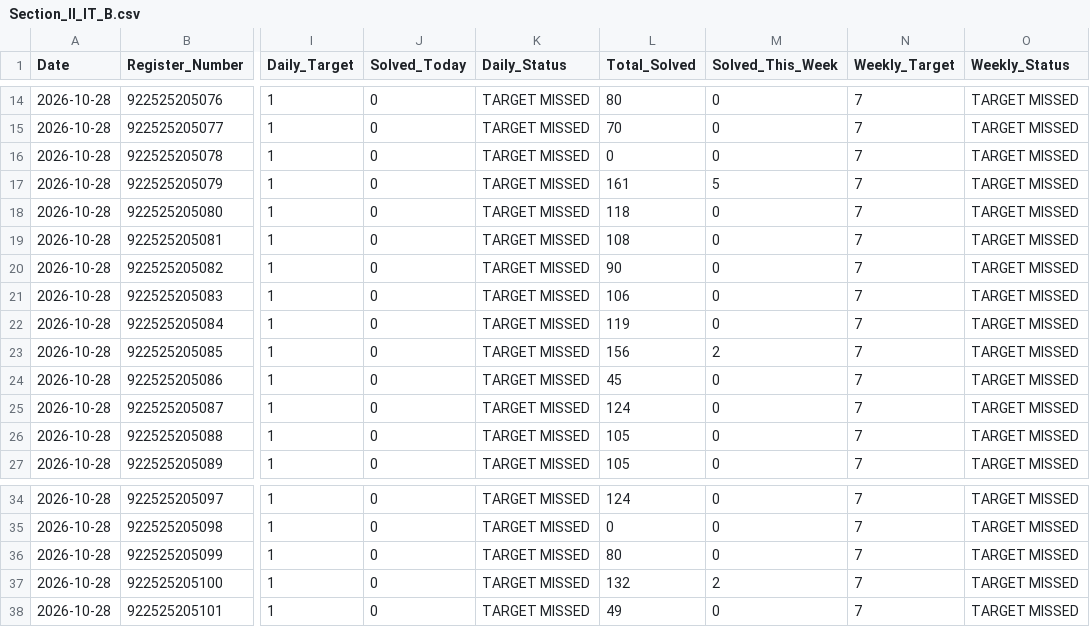
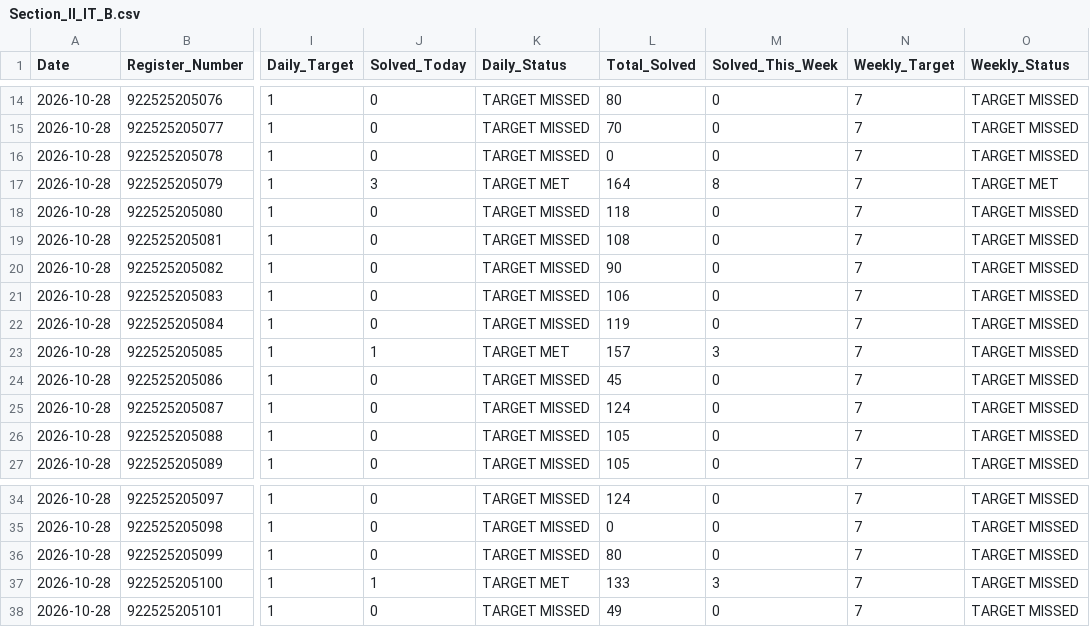
Before and after one commit to Tharun4743/Taskmanager, a CSV file: leetcode/2026-10-28/Section_II_IT_B.csv, drawn as a sheet; only a part is shown, gaps mark what is left out; the diff names each change by its address in the sheet, - before the commit and + after, or states it on an @@ line.

```diff
--- a/leetcode/2026-10-28/Section_II_IT_B.csv
+++ b/leetcode/2026-10-28/Section_II_IT_B.csv
-J17 (Solved_Today): 0
+J17 (Solved_Today): 3
-K17 (Daily_Status): TARGET MISSED
+K17 (Daily_Status): TARGET MET
-L17 (Total_Solved): 161
+L17 (Total_Solved): 164
-M17 (Solved_This_Week): 5
+M17 (Solved_This_Week): 8
-O17 (Weekly_Status): TARGET MISSED
+O17 (Weekly_Status): TARGET MET
-J23 (Solved_Today): 0
+J23 (Solved_Today): 1
-K23 (Daily_Status): TARGET MISSED
+K23 (Daily_Status): TARGET MET
-L23 (Total_Solved): 156
+L23 (Total_Solved): 157
-M23 (Solved_This_Week): 2
+M23 (Solved_This_Week): 3
-J37 (Solved_Today): 0
+J37 (Solved_Today): 1
-K37 (Daily_Status): TARGET MISSED
+K37 (Daily_Status): TARGET MET
-L37 (Total_Solved): 132
+L37 (Total_Solved): 133
-M37 (Solved_This_Week): 2
+M37 (Solved_This_Week): 3
```
Also changed, not shown: leetcode/2026-10-28/Section_III_IT_B.csv, leetcode/2026-10-28/Year_2.csv, 6 other files.
